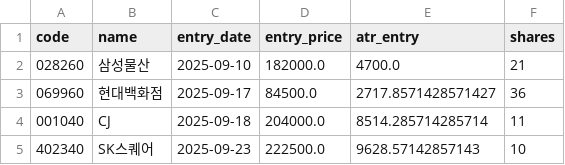
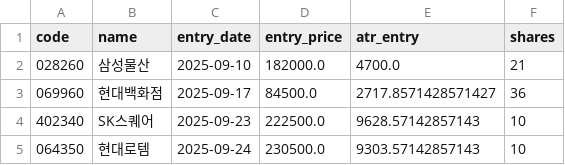
Before and after one commit to buminjun/kospi200-signal-bot, a CSV file: positions.csv, drawn as a sheet.

Commit message:
chore: update positions [skip ci]

```diff
--- a/positions.csv
+++ b/positions.csv
@@ -3,3 +3,3 @@ code,name,entry_date,entry_price,atr_entry,shares
 069960,현대백화점,2025-09-17,84500.0,2717.8571428571427,36
-001040,CJ,2025-09-18,204000.0,8514.285714285714,11
 402340,SK스퀘어,2025-09-23,222500.0,9628.57142857143,10
+064350,현대로템,2025-09-24,230500.0,9303.57142857143,10
```
